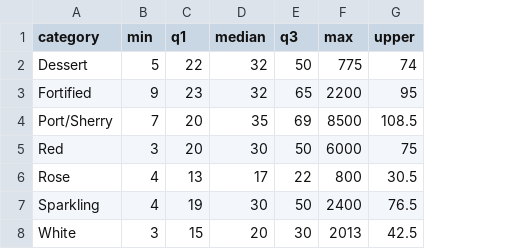
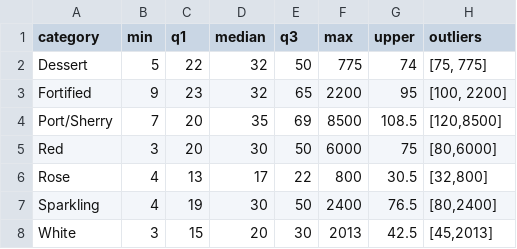
Before and after one commit to zilingtan98/vega-lite, a CSV file: Assignment/data/box_plot_wine_price_category.csv, drawn as a sheet; the diff names each change by its address in the sheet, - before the commit and + after, or states it on an @@ line.

```diff
--- a/Assignment/data/box_plot_wine_price_category.csv
+++ b/Assignment/data/box_plot_wine_price_category.csv
+column H (outliers), rows 2-8: [75, 775] | [100, 2200] | [120,8500] | [80,6000] | [32,800] | [80,2400] | [45,2013]
```
Also changed, not shown: 1 other file.
